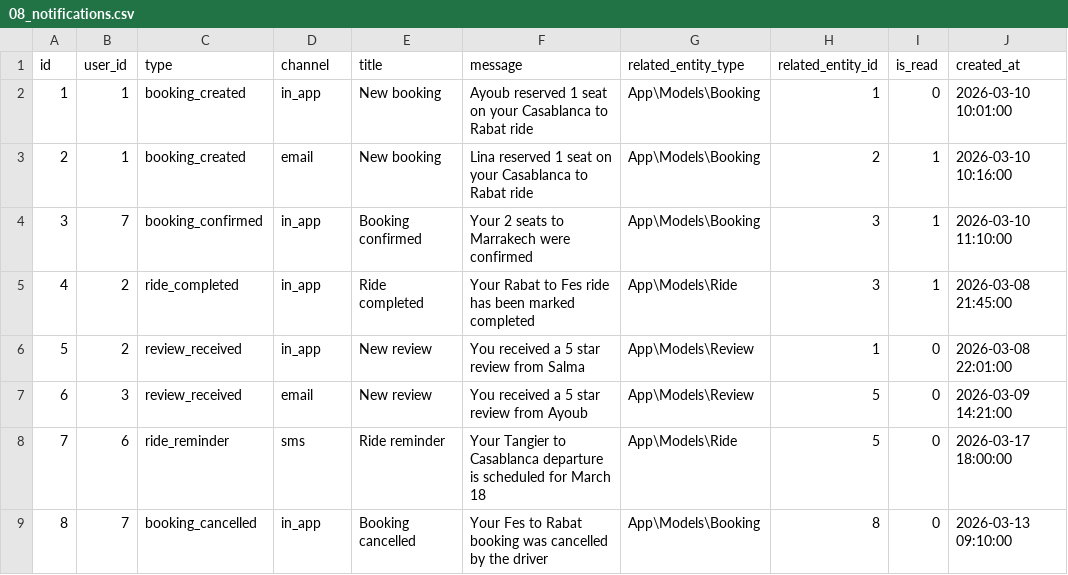
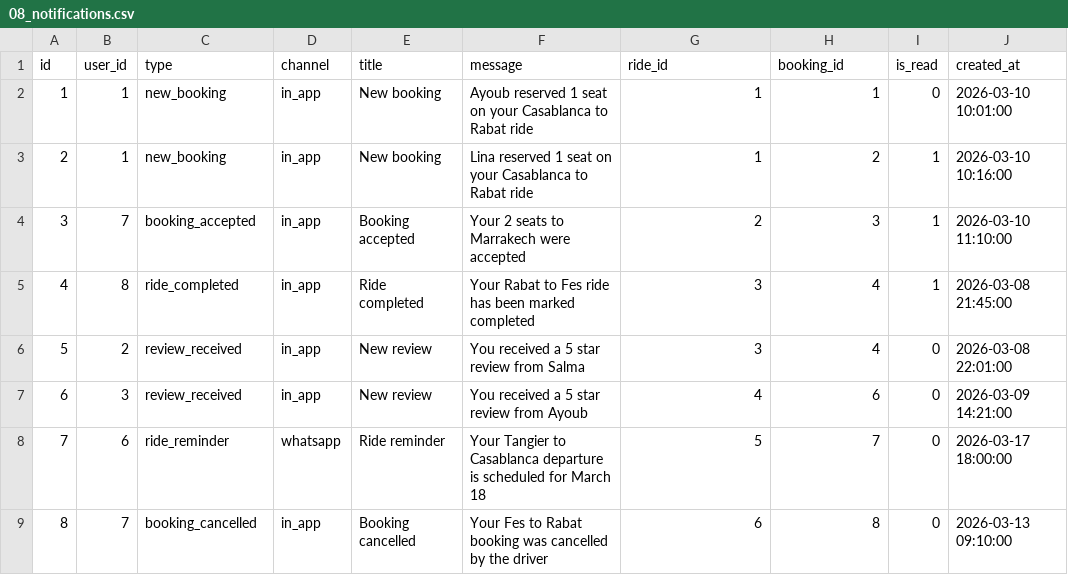
Before and after one commit to ayoub21dev/BLasaCar, a CSV file: database/seeders/csv/08_notifications.csv, drawn as a sheet.

```diff
--- a/database/seeders/csv/08_notifications.csv
+++ b/database/seeders/csv/08_notifications.csv
@@ -1,9 +1,9 @@
-id,user_id,type,channel,title,message,related_entity_type,related_entity_id,is_read,created_at
-1,1,booking_created,in_app,New booking,Ayoub reserved 1 seat on your Casablanca to Rabat ride,App\Models\Booking,1,0,2026-03-10 10:01:00
-2,1,booking_created,email,New booking,Lina reserved 1 seat on your Casablanca to Rabat ride,App\Models\Booking,2,1,2026-03-10 10:16:00
-3,7,booking_confirmed,in_app,Booking confirmed,Your 2 seats to Marrakech were confirmed,App\Models\Booking,3,1,2026-03-10 11:10:00
-4,2,ride_completed,in_app,Ride completed,Your Rabat to Fes ride has been marked completed,App\Models\Ride,3,1,2026-03-08 21:45:00
-5,2,review_received,in_app,New review,You received a 5 star review from Salma,App\Models\Review,1,0,2026-03-08 22:01:00
-6,3,review_received,email,New review,You received a 5 star review from Ayoub,App\Models\Review,5,0,2026-03-09 14:21:00
-7,6,ride_reminder,sms,Ride reminder,Your Tangier to Casablanca departure is scheduled for March 18,App\Models\Ride,5,0,2026-03-17 18:00:00
-8,7,booking_cancelled,in_app,Booking cancelled,Your Fes to Rabat booking was cancelled by the driver,App\Models\Booking,8,0,2026-03-13 09:10:00
+id,user_id,type,channel,title,message,ride_id,booking_id,is_read,created_at
+1,1,new_booking,in_app,New booking,Ayoub reserved 1 seat on your Casablanca to Rabat ride,1,1,0,2026-03-10 10:01:00
+2,1,new_booking,in_app,New booking,Lina reserved 1 seat on your Casablanca to Rabat ride,1,2,1,2026-03-10 10:16:00
+3,7,booking_accepted,in_app,Booking accepted,Your 2 seats to Marrakech were accepted,2,3,1,2026-03-10 11:10:00
+4,8,ride_completed,in_app,Ride completed,Your Rabat to Fes ride has been marked completed,3,4,1,2026-03-08 21:45:00
+5,2,review_received,in_app,New review,You received a 5 star review from Salma,3,4,0,2026-03-08 22:01:00
+6,3,review_received,in_app,New review,You received a 5 star review from Ayoub,4,6,0,2026-03-09 14:21:00
+7,6,ride_reminder,whatsapp,Ride reminder,Your Tangier to Casablanca departure is scheduled for March 18,5,7,0,2026-03-17 18:00:00
+8,7,booking_cancelled,in_app,Booking cancelled,Your Fes to Rabat booking was cancelled by the driver,6,8,0,2026-03-13 09:10:00
```
Also changed, not shown: database/seeders/csv/05_rides.csv, database/seeders/csv/07_reviews.csv, 24 other files.
